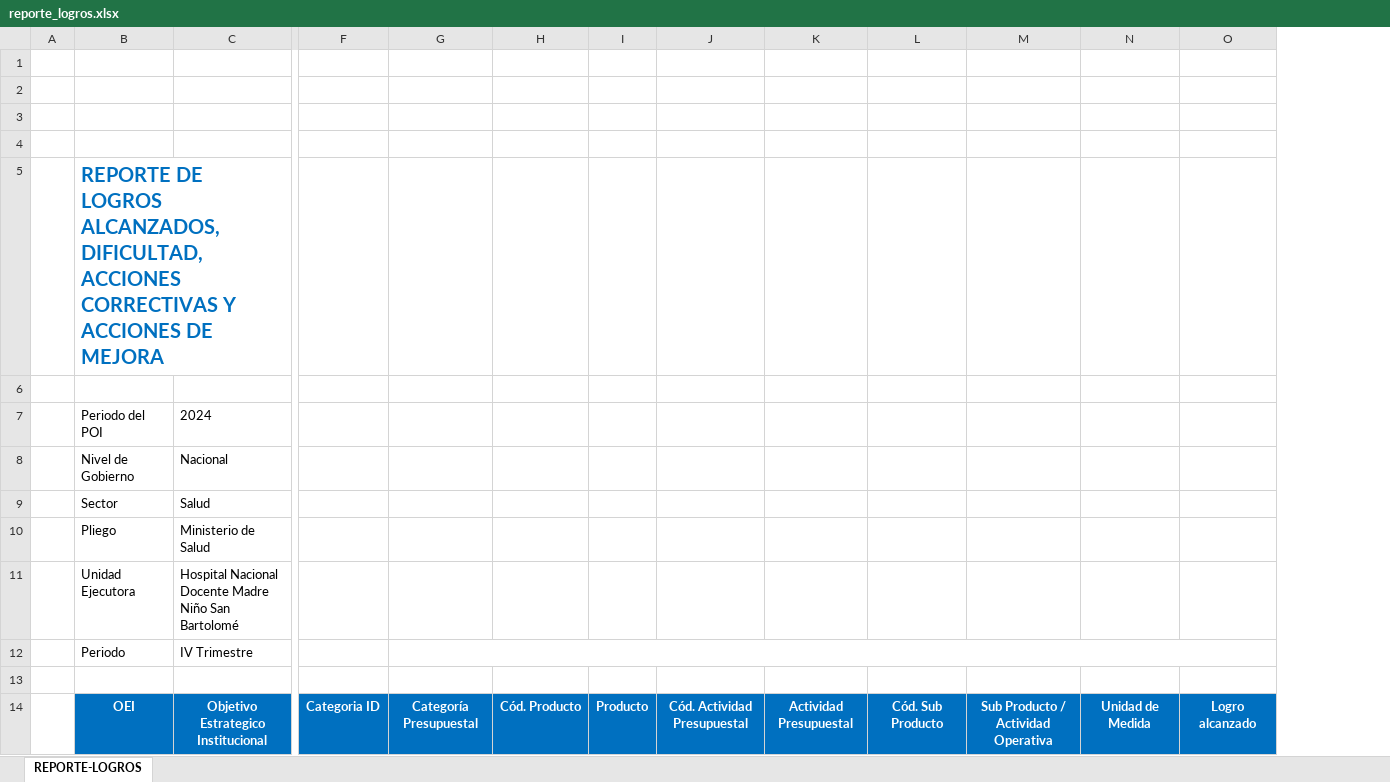
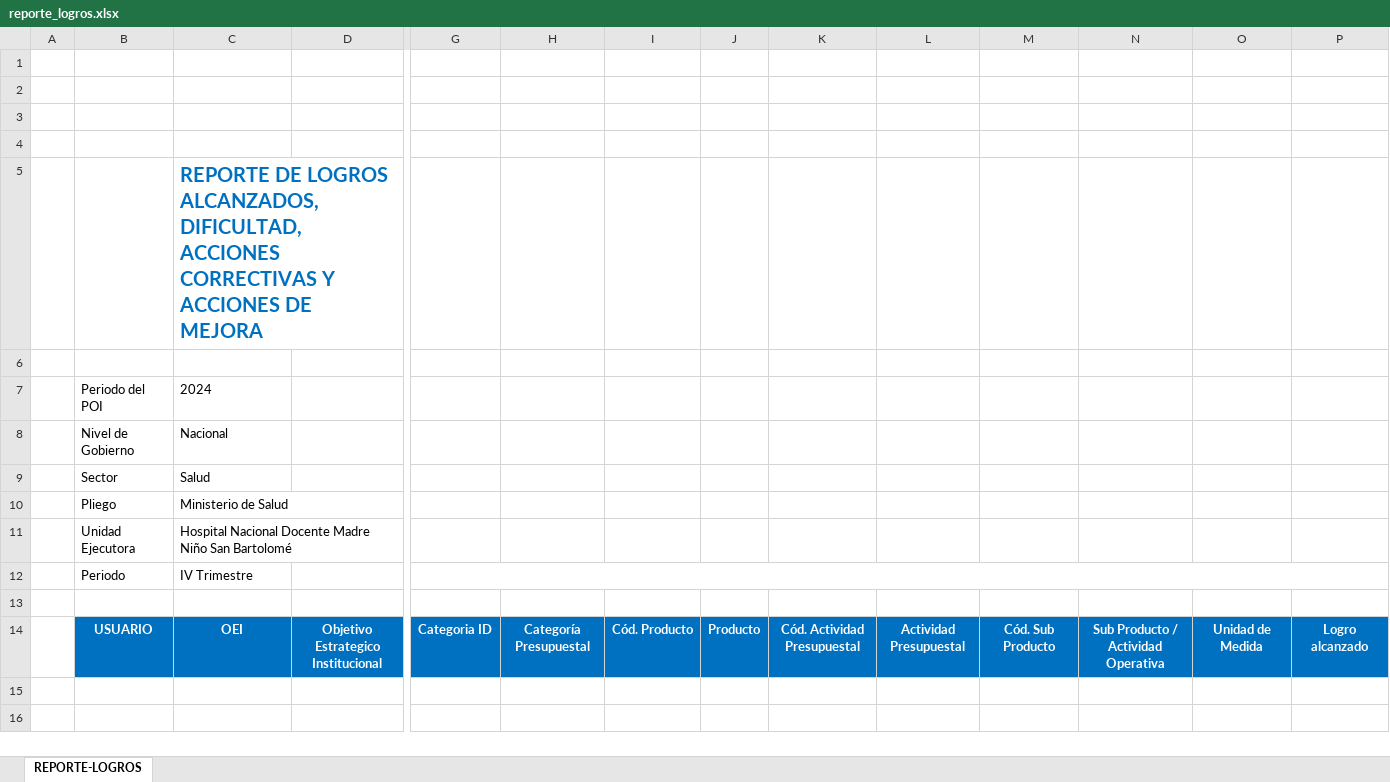
Before and after one commit to HONADOMANISB/planeamiento, an Excel workbook: backend/resources/templates/reporte_logros.xlsx, sheet REPORTE-LOGROS, drawn as a sheet; only a part is shown, gaps mark what is left out; values as stored, in another font and other column widths than the file's, no borders; charts and pictures not drawn; removed rows and columns are numbered as before the commit, all else as after; rows hold the shown columns only; the diff names each change by its address in the sheet, - before the commit and + after, or states it on an @@ line.

Commit message:
logros reporte se agrego usuarios

```diff
--- a/backend/resources/templates/reporte_logros.xlsx (sheet REPORTE-LOGROS)
+++ b/backend/resources/templates/reporte_logros.xlsx (sheet REPORTE-LOGROS)
+column D, row 14: Objetivo Estrategico Institucional
-row 5:  | REPORTE DE LOGROS ALCANZADOS, DIFICULTAD, ACCIONES CORRECTIVAS Y ACCIONES DE MEJORA
+row 5:  |  | REPORTE DE LOGROS ALCANZADOS, DIFICULTAD, ACCIONES CORRECTIVAS Y ACCIONES DE MEJORA
+G12:R12 merged
-G12:R12 merged
-B14: OEI
+B14: USUARIO
-C14: Objetivo Estrategico Institucional
+C14: OEI
```
Also changed, not shown: charts or pictures, 1 other file.
